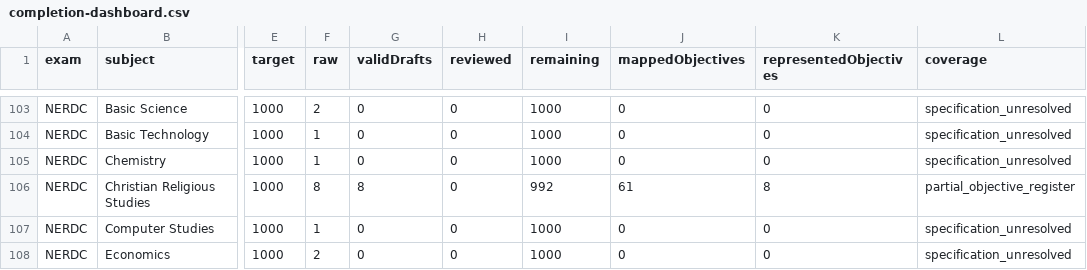
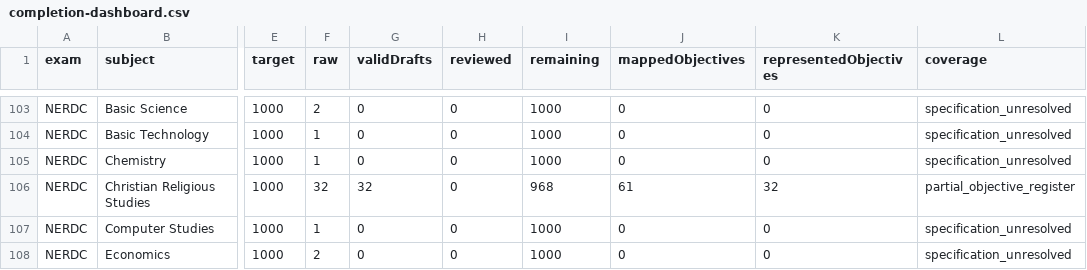
Before and after one commit to Ndobal/ndovera, a CSV file: question-data/audits/completion-dashboard.csv, drawn as a sheet; only a part is shown, gaps mark what is left out; the diff names each change by its address in the sheet, - before the commit and + after, or states it on an @@ line.

```diff
--- a/question-data/audits/completion-dashboard.csv
+++ b/question-data/audits/completion-dashboard.csv
-F106 (raw): 8
+F106 (raw): 32
-G106 (validDrafts): 8
+G106 (validDrafts): 32
-I106 (remaining): 992
+I106 (remaining): 968
-K106 (representedObjectives): 8
+K106 (representedObjectives): 32
```
Also changed, not shown: question-data/audits/syllabus-coverage.csv, 7 other files.
